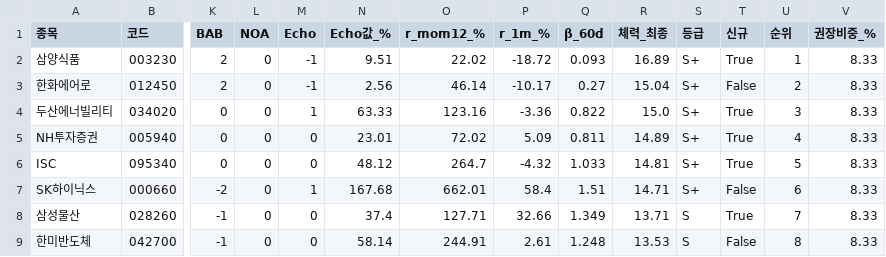
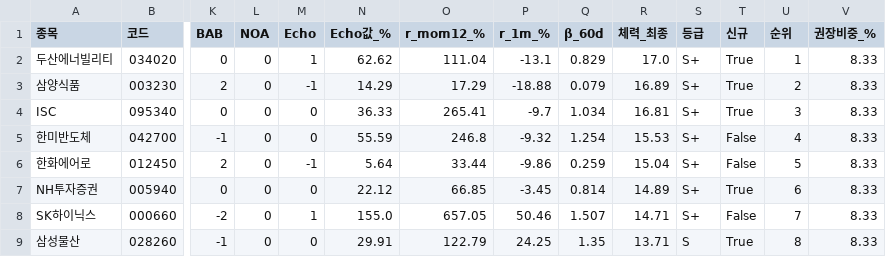
Before and after one commit to luminae21-source/jinwoo-quant-auto, a CSV file: docs/v37_2_scores.csv, drawn as a sheet; only a part is shown, gaps mark what is left out; removed rows and columns are numbered as before the commit, all else as after; rows hold the shown columns only; the diff covers the shown part only; the diff names each change by its address in the sheet, - before the commit and + after, or states it on an @@ line.

```diff
--- a/docs/v37_2_scores.csv
+++ b/docs/v37_2_scores.csv
+row 2: 두산에너빌리티 | 034020 | 0 | 0 | 1 | 62.62 | 111.04 | -13.1 | 0.829 | 17.0 | S+ | True | 1 | 8.33
-N3 (Echo값_%): 9.51
+N3 (Echo값_%): 14.29
-O3 (r_mom12_%): 22.02
+O3 (r_mom12_%): 17.29
-P3 (r_1m_%): -18.72
+P3 (r_1m_%): -18.88
-Q3 (β_60d): 0.093
+Q3 (β_60d): 0.079
-U3 (순위): 1
+U3 (순위): 2
+row 4: ISC | 095340 | 0 | 0 | 0 | 36.33 | 265.41 | -9.7 | 1.034 | 16.81 | S+ | True | 3 | 8.33
+row 5: 한미반도체 | 042700 | -1 | 0 | 0 | 55.59 | 246.8 | -9.32 | 1.254 | 15.53 | S+ | False | 4 | 8.33
-N6 (Echo값_%): 2.56
+N6 (Echo값_%): 5.64
-O6 (r_mom12_%): 46.14
+O6 (r_mom12_%): 33.44
-P6 (r_1m_%): -10.17
+P6 (r_1m_%): -9.86
-Q6 (β_60d): 0.27
+Q6 (β_60d): 0.259
-U6 (순위): 2
+U6 (순위): 5
-row 4: 두산에너빌리티 | 034020 | 0 | 0 | 1 | 63.33 | 123.16 | -3.36 | 0.822 | 15.0 | S+ | True | 3 | 8.33
-N7 (Echo값_%): 23.01
+N7 (Echo값_%): 22.12
-O7 (r_mom12_%): 72.02
+O7 (r_mom12_%): 66.85
-P7 (r_1m_%): 5.09
+P7 (r_1m_%): -3.45
-Q7 (β_60d): 0.811
+Q7 (β_60d): 0.814
-U7 (순위): 4
+U7 (순위): 6
-row 6: ISC | 095340 | 0 | 0 | 0 | 48.12 | 264.7 | -4.32 | 1.033 | 14.81 | S+ | True | 5 | 8.33
-N8 (Echo값_%): 167.68
+N8 (Echo값_%): 155.0
-O8 (r_mom12_%): 662.01
+O8 (r_mom12_%): 657.05
-P8 (r_1m_%): 58.4
+P8 (r_1m_%): 50.46
-Q8 (β_60d): 1.51
+Q8 (β_60d): 1.507
-U8 (순위): 6
+U8 (순위): 7
-N9 (Echo값_%): 37.4
+N9 (Echo값_%): 29.91
-O9 (r_mom12_%): 127.71
+O9 (r_mom12_%): 122.79
-P9 (r_1m_%): 32.66
+P9 (r_1m_%): 24.25
-Q9 (β_60d): 1.349
+Q9 (β_60d): 1.35
-U9 (순위): 7
+U9 (순위): 8
-row 9: 한미반도체 | 042700 | -1 | 0 | 0 | 58.14 | 244.91 | 2.61 | 1.248 | 13.53 | S | False | 8 | 8.33
```
Also changed, not shown: 41 edited cells elsewhere in this file, docs/overlay_scores.csv, docs/v36_scores_latest.csv, 10 other files.
